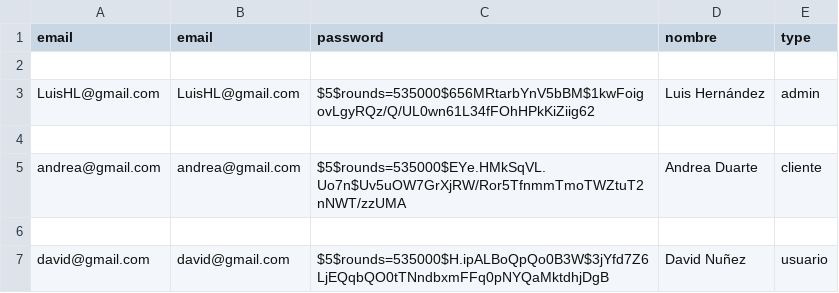
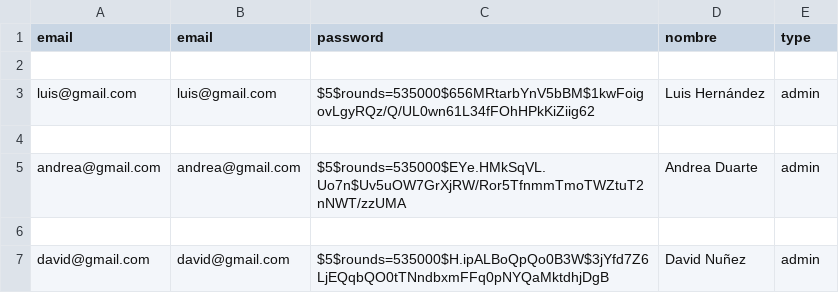
Before and after one commit to LUIS021201/ProyectoVeterinaria, a CSV file: csv/usuarios.csv, drawn as a sheet.

Commit message:
Corrección en usuarios.csv de correo y de permisos para todos los usarios para pruebas.

```diff
--- a/csv/usuarios.csv
+++ b/csv/usuarios.csv
@@ -2,6 +2,6 @@ email,email,password,nombre,type
 
-LuisHL@gmail.com,LuisHL@gmail.com,$5$rounds=535000$656MRtarbYnV5bBM$1kwFoigovLgyRQz/Q/UL0wn61L34fFOhHPkKiZiig62,Luis Hernández,admin
+luis@gmail.com,luis@gmail.com,$5$rounds=535000$656MRtarbYnV5bBM$1kwFoigovLgyRQz/Q/UL0wn61L34fFOhHPkKiZiig62,Luis Hernández,admin
 
-andrea@gmail.com,andrea@gmail.com,$5$rounds=535000$EYe.HMkSqVL.Uo7n$Uv5uOW7GrXjRW/Ror5TfnmmTmoTWZtuT2nNWT/zzUMA,Andrea Duarte,cliente
+andrea@gmail.com,andrea@gmail.com,$5$rounds=535000$EYe.HMkSqVL.Uo7n$Uv5uOW7GrXjRW/Ror5TfnmmTmoTWZtuT2nNWT/zzUMA,Andrea Duarte,admin
 
-david@gmail.com,david@gmail.com,$5$rounds=535000$H.ipALBoQpQo0B3W$3jYfd7Z6LjEQqbQO0tTNndbxmFFq0pNYQaMktdhjDgB,David Nuñez,usuario
+david@gmail.com,david@gmail.com,$5$rounds=535000$H.ipALBoQpQo0B3W$3jYfd7Z6LjEQqbQO0tTNndbxmFFq0pNYQaMktdhjDgB,David Nuñez,admin
```
